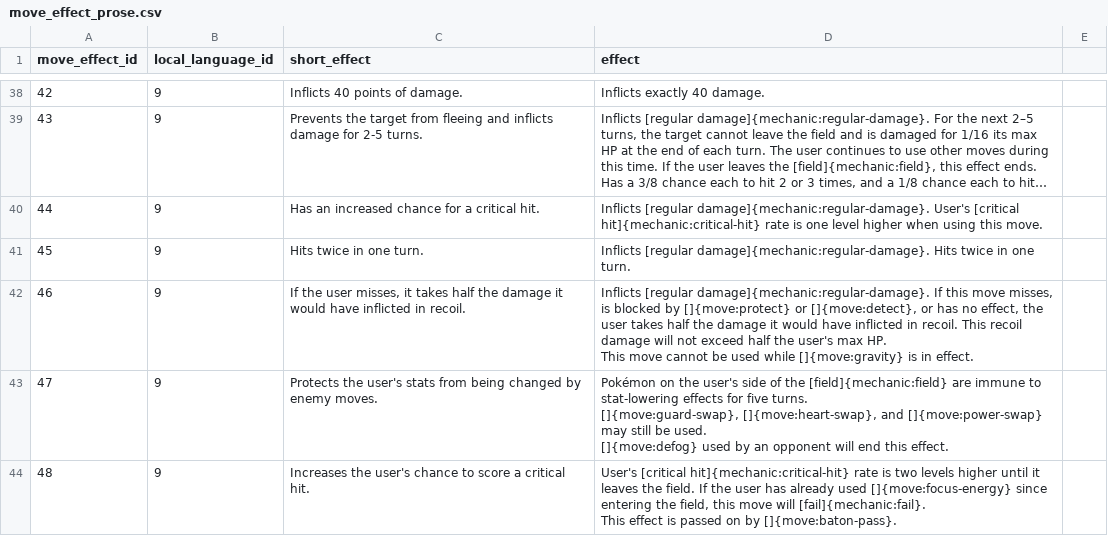
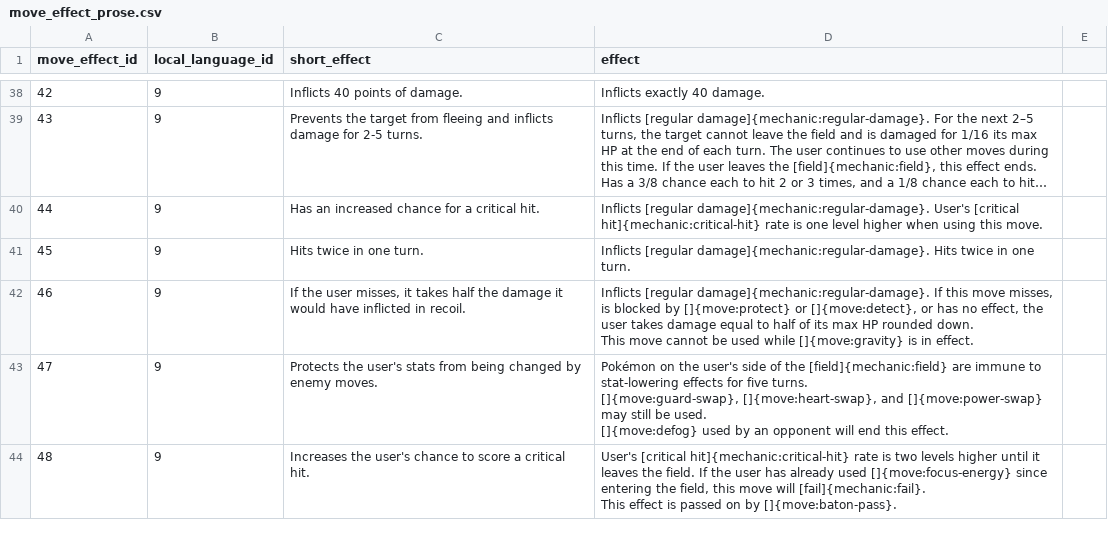
Before and after one commit to SKCwillie/pokedex, a CSV file: pokedex/data/csv/move_effect_prose.csv, drawn as a sheet; only a part is shown, gaps mark what is left out; long unchanged cells end in …; ↵ is a line break in a cell; the diff names each change by its address in the sheet, - before the commit and + after, or states it on an @@ line.

Commit message:
sync: data

```diff
--- a/pokedex/data/csv/move_effect_prose.csv
+++ b/pokedex/data/csv/move_effect_prose.csv
-D42 (effect): …user takes half the damage it would have inflicted in recoil. This recoil damage will not exceed half the user's max HP. ↵ This move…
+D42 (effect): …user takes damage equal to half of its max HP rounded down. ↵ This move…
```
Also changed, not shown: pokedex/data/csv/move_effect_changelog_prose.csv.
